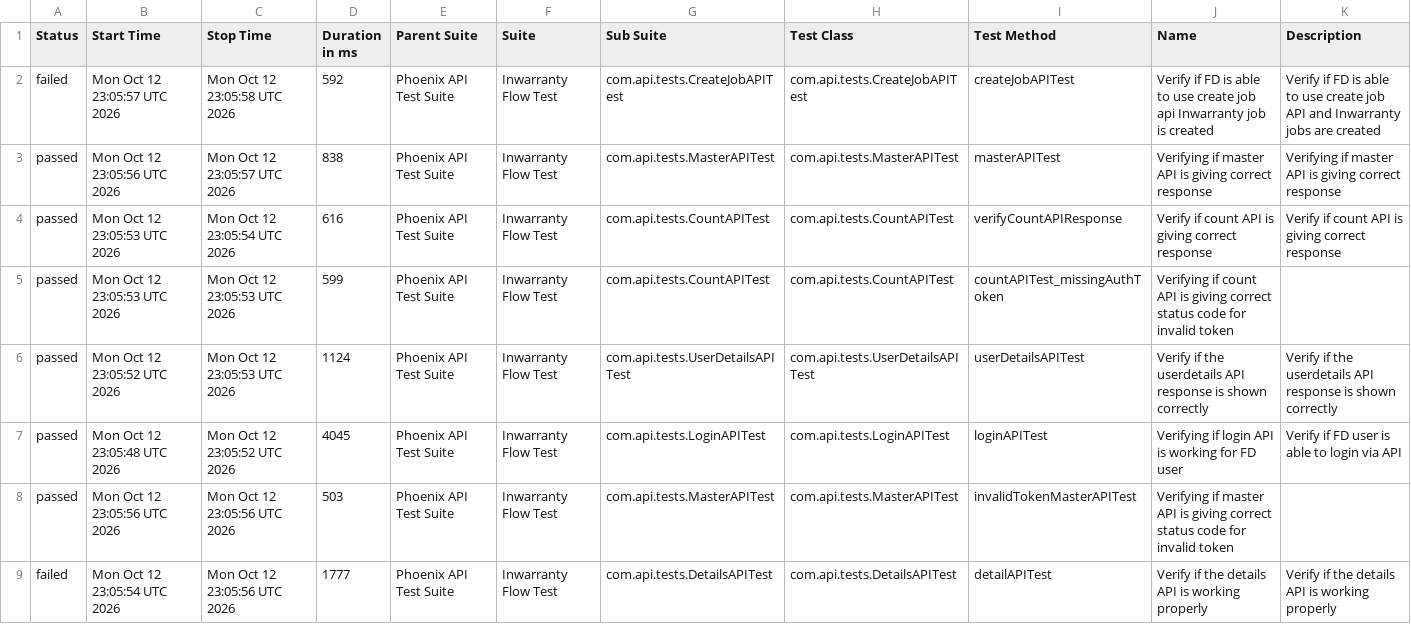
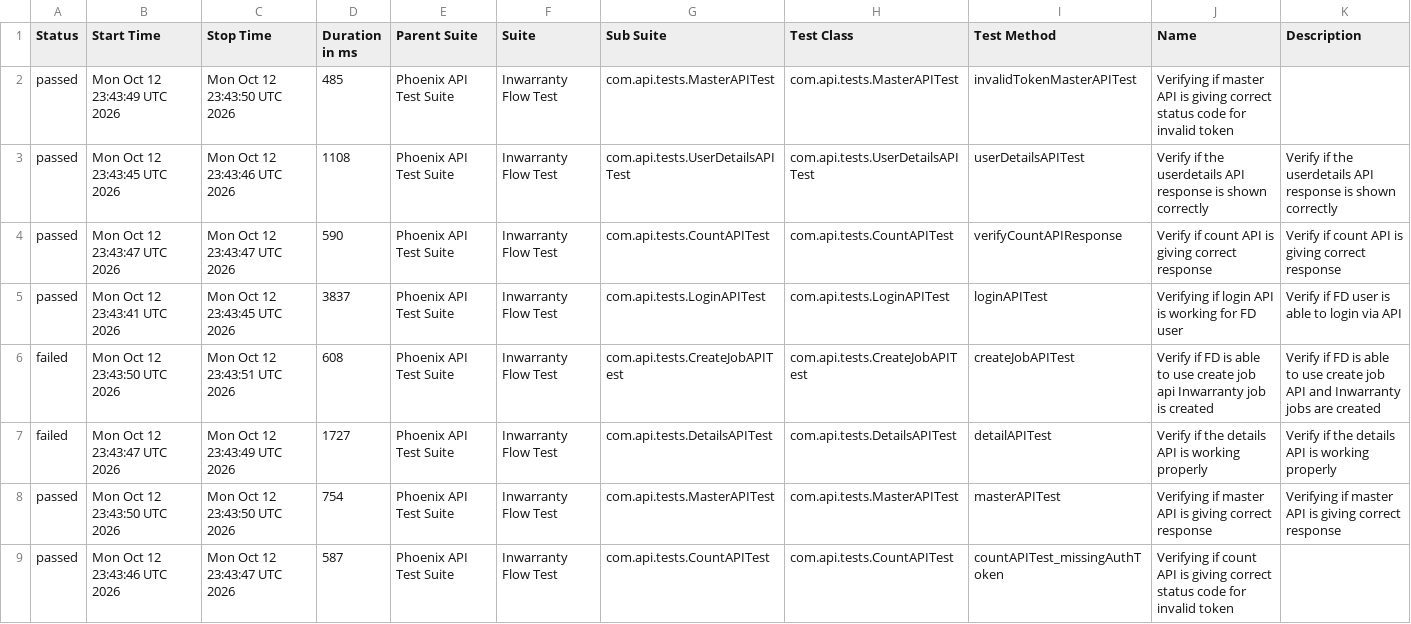
Before and after one commit to Zulminan/PhoenixTestAutomationFramework, a CSV file: data/suites.csv, drawn as a sheet.

```diff
--- a/data/suites.csv
+++ b/data/suites.csv
@@ -1,9 +1,9 @@
 "Status","Start Time","Stop Time","Duration in ms","Parent Suite","Suite","Sub Suite","Test Class","Test Method","Name","Description"
-"failed","Mon Oct 12 23:05:57 UTC 2026","Mon Oct 12 23:05:58 UTC 2026","592","Phoenix API Test Suite","Inwarranty Flow Test","com.api.tests.CreateJobAPITest","com.api.tests.CreateJobAPITest","createJobAPITest","Verify if FD is able to use create job api Inwarranty job is created","Verify if FD is able to use create job API and Inwarranty jobs are created"
-"passed","Mon Oct 12 23:05:56 UTC 2026","Mon Oct 12 23:05:57 UTC 2026","838","Phoenix API Test Suite","Inwarranty Flow Test","com.api.tests.MasterAPITest","com.api.tests.MasterAPITest","masterAPITest","Verifying if master API is giving correct response","Verifying if master API is giving correct response"
-"passed","Mon Oct 12 23:05:53 UTC 2026","Mon Oct 12 23:05:54 UTC 2026","616","Phoenix API Test Suite","Inwarranty Flow Test","com.api.tests.CountAPITest","com.api.tests.CountAPITest","verifyCountAPIResponse","Verify if count API is giving correct response","Verify if count API is giving correct response"
-"passed","Mon Oct 12 23:05:53 UTC 2026","Mon Oct 12 23:05:53 UTC 2026","599","Phoenix API Test Suite","Inwarranty Flow Test","com.api.tests.CountAPITest","com.api.tests.CountAPITest","countAPITest_missingAuthToken","Verifying if count API is giving correct status code for invalid token",""
-"passed","Mon Oct 12 23:05:52 UTC 2026","Mon Oct 12 23:05:53 UTC 2026","1124","Phoenix API Test Suite","Inwarranty Flow Test","com.api.tests.UserDetailsAPITest","com.api.tests.UserDetailsAPITest","userDetailsAPITest","Verify if the userdetails API response is shown correctly","Verify if the userdetails API response is shown correctly"
-"passed","Mon Oct 12 23:05:48 UTC 2026","Mon Oct 12 23:05:52 UTC 2026","4045","Phoenix API Test Suite","Inwarranty Flow Test","com.api.tests.LoginAPITest","com.api.tests.LoginAPITest","loginAPITest","Verifying if login API is working for FD user","Verify if FD user is able to login via API"
-"passed","Mon Oct 12 23:05:56 UTC 2026","Mon Oct 12 23:05:56 UTC 2026","503","Phoenix API Test Suite","Inwarranty Flow Test","com.api.tests.MasterAPITest","com.api.tests.MasterAPITest","invalidTokenMasterAPITest","Verifying if master API is giving correct status code for invalid token",""
-"failed","Mon Oct 12 23:05:54 UTC 2026","Mon Oct 12 23:05:56 UTC 2026","1777","Phoenix API Test Suite","Inwarranty Flow Test","com.api.tests.DetailsAPITest","com.api.tests.DetailsAPITest","detailAPITest","Verify if the details API is working properly","Verify if the details API is working properly"
+"passed","Mon Oct 12 23:43:49 UTC 2026","Mon Oct 12 23:43:50 UTC 2026","485","Phoenix API Test Suite","Inwarranty Flow Test","com.api.tests.MasterAPITest","com.api.tests.MasterAPITest","invalidTokenMasterAPITest","Verifying if master API is giving correct status code for invalid token",""
+"passed","Mon Oct 12 23:43:45 UTC 2026","Mon Oct 12 23:43:46 UTC 2026","1108","Phoenix API Test Suite","Inwarranty Flow Test","com.api.tests.UserDetailsAPITest","com.api.tests.UserDetailsAPITest","userDetailsAPITest","Verify if the userdetails API response is shown correctly","Verify if the userdetails API response is shown correctly"
+"passed","Mon Oct 12 23:43:47 UTC 2026","Mon Oct 12 23:43:47 UTC 2026","590","Phoenix API Test Suite","Inwarranty Flow Test","com.api.tests.CountAPITest","com.api.tests.CountAPITest","verifyCountAPIResponse","Verify if count API is giving correct response","Verify if count API is giving correct response"
+"passed","Mon Oct 12 23:43:41 UTC 2026","Mon Oct 12 23:43:45 UTC 2026","3837","Phoenix API Test Suite","Inwarranty Flow Test","com.api.tests.LoginAPITest","com.api.tests.LoginAPITest","loginAPITest","Verifying if login API is working for FD user","Verify if FD user is able to login via API"
+"failed","Mon Oct 12 23:43:50 UTC 2026","Mon Oct 12 23:43:51 UTC 2026","608","Phoenix API Test Suite","Inwarranty Flow Test","com.api.tests.CreateJobAPITest","com.api.tests.CreateJobAPITest","createJobAPITest","Verify if FD is able to use create job api Inwarranty job is created","Verify if FD is able to use create job API and Inwarranty jobs are created"
+"failed","Mon Oct 12 23:43:47 UTC 2026","Mon Oct 12 23:43:49 UTC 2026","1727","Phoenix API Test Suite","Inwarranty Flow Test","com.api.tests.DetailsAPITest","com.api.tests.DetailsAPITest","detailAPITest","Verify if the details API is working properly","Verify if the details API is working properly"
+"passed","Mon Oct 12 23:43:50 UTC 2026","Mon Oct 12 23:43:50 UTC 2026","754","Phoenix API Test Suite","Inwarranty Flow Test","com.api.tests.MasterAPITest","com.api.tests.MasterAPITest","masterAPITest","Verifying if master API is giving correct response","Verifying if master API is giving correct response"
+"passed","Mon Oct 12 23:43:46 UTC 2026","Mon Oct 12 23:43:47 UTC 2026","587","Phoenix API Test Suite","Inwarranty Flow Test","com.api.tests.CountAPITest","com.api.tests.CountAPITest","countAPITest_missingAuthToken","Verifying if count API is giving correct status code for invalid token",""
```
Also changed, not shown: data/behaviors.csv, 51 other files.
